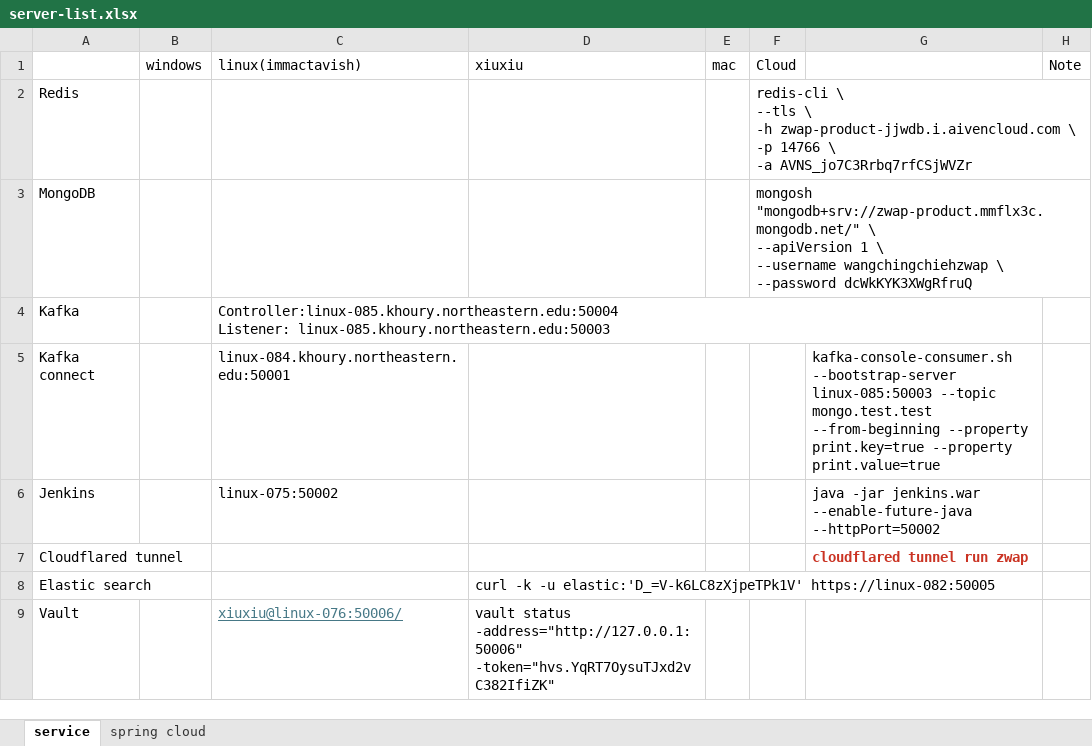
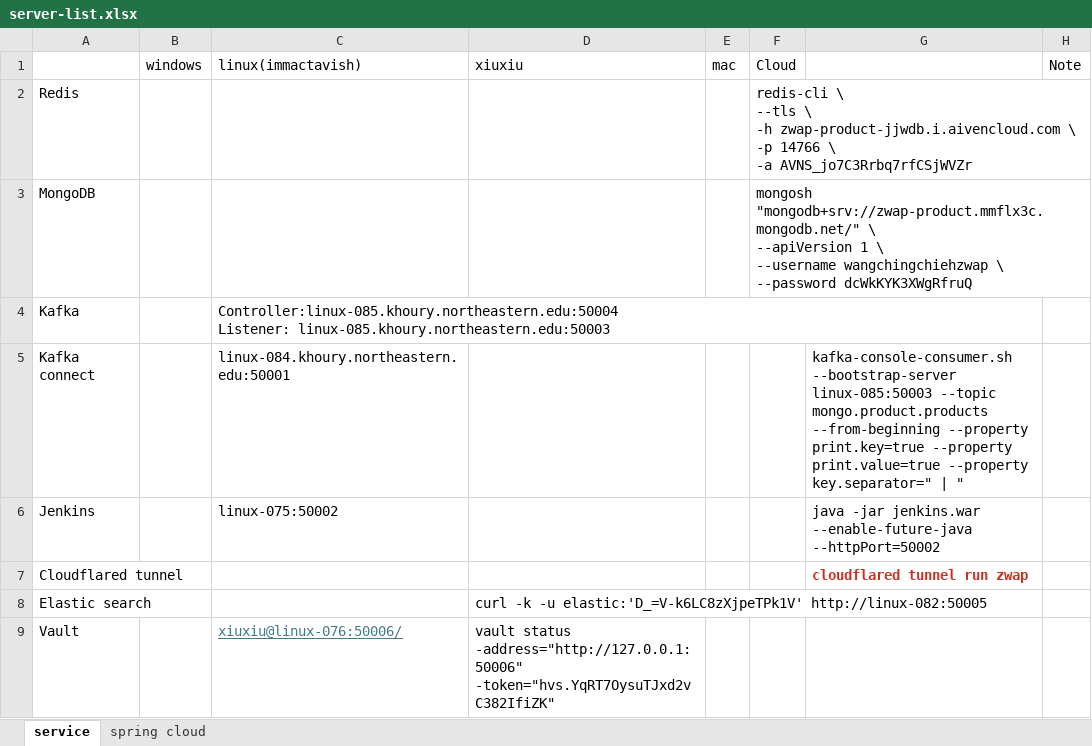
Before and after one commit to Ching-Chieh-Wang/zwap, an Excel workbook: server-list.xlsx, sheet service, drawn as a sheet; values as stored, in another font and other column widths than the file's, no borders; the diff names each change by its address in the sheet, - before the commit and + after, or states it on an @@ line.

```diff
--- a/server-list.xlsx (sheet service)
+++ b/server-list.xlsx (sheet service)
-G5: …linux-085:50003 --topic mongo.test.test --from-beginning --property print.key=true --property print.value=true
+G5: …linux-085:50003 --topic mongo.product.products --from-beginning --property print.key=true --property print.value=true --property key.separator=" | "
-D8 (xiuxiu): …-u elastic:'D_=V-k6LC8zXjpeTPk1V' https://linux-082:50005
+D8 (xiuxiu): …-u elastic:'D_=V-k6LC8zXjpeTPk1V' http://linux-082:50005
```
Also changed, not shown: 8 other files.
